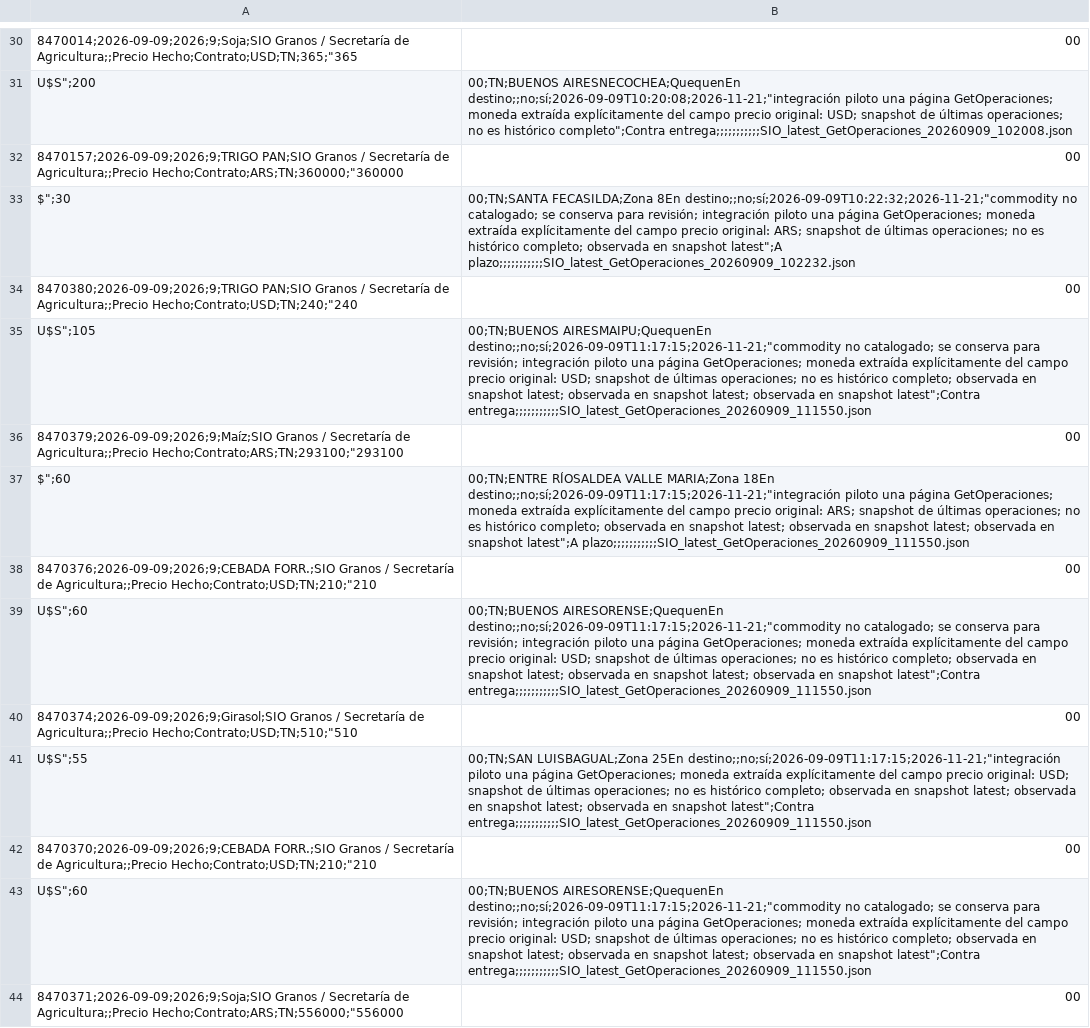
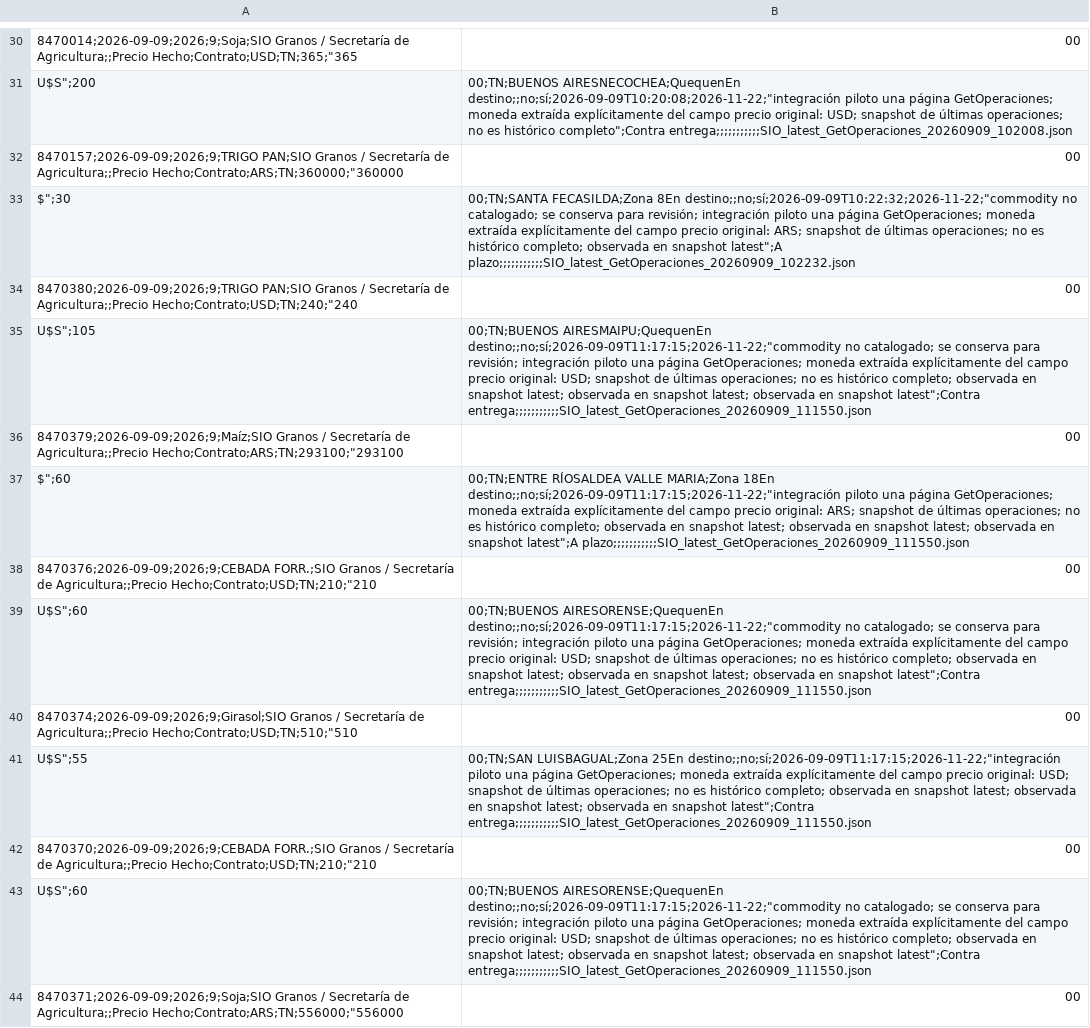
Before and after one commit to deaeconomiactes/Serie-Agricola, a CSV file: data/commodities_sio/dashboard/COMMODITIES_SIO_HISTORICO_SNAPSHOTS_LIVIANO.csv, drawn as a sheet; only a part is shown, gaps mark what is left out; the diff covers the shown part only; the diff names each change by its address in the sheet, - before the commit and + after, or states it on an @@ line.

```diff
--- a/data/commodities_sio/dashboard/COMMODITIES_SIO_HISTORICO_SNAPSHOTS_LIVIANO.csv
+++ b/data/commodities_sio/dashboard/COMMODITIES_SIO_HISTORICO_SNAPSHOTS_LIVIANO.csv
-B31: 00;TN;BUENOS AIRESNECOCHEA;QuequenEn destino;;no;sí;2026-09-09T10:20:08;2026-11-21;"integración piloto una…
+B31: 00;TN;BUENOS AIRESNECOCHEA;QuequenEn destino;;no;sí;2026-09-09T10:20:08;2026-11-22;"integración piloto una…
-B33: …FECASILDA;Zona 8En destino;;no;sí;2026-09-09T10:22:32;2026-11-21;"commodity no catalogado;…
+B33: …FECASILDA;Zona 8En destino;;no;sí;2026-09-09T10:22:32;2026-11-22;"commodity no catalogado;…
-B35: 00;TN;BUENOS AIRESMAIPU;QuequenEn destino;;no;sí;2026-09-09T11:17:15;2026-11-21;"commodity no catalogado;…
+B35: 00;TN;BUENOS AIRESMAIPU;QuequenEn destino;;no;sí;2026-09-09T11:17:15;2026-11-22;"commodity no catalogado;…
-B37: …MARIA;Zona 18En destino;;no;sí;2026-09-09T11:17:15;2026-11-21;"integración piloto una…
+B37: …MARIA;Zona 18En destino;;no;sí;2026-09-09T11:17:15;2026-11-22;"integración piloto una…
-B39: 00;TN;BUENOS AIRESORENSE;QuequenEn destino;;no;sí;2026-09-09T11:17:15;2026-11-21;"commodity no catalogado;…
+B39: 00;TN;BUENOS AIRESORENSE;QuequenEn destino;;no;sí;2026-09-09T11:17:15;2026-11-22;"commodity no catalogado;…
-B41: …LUISBAGUAL;Zona 25En destino;;no;sí;2026-09-09T11:17:15;2026-11-21;"integración piloto una…
+B41: …LUISBAGUAL;Zona 25En destino;;no;sí;2026-09-09T11:17:15;2026-11-22;"integración piloto una…
-B43: 00;TN;BUENOS AIRESORENSE;QuequenEn destino;;no;sí;2026-09-09T11:17:15;2026-11-21;"commodity no catalogado;…
+B43: 00;TN;BUENOS AIRESORENSE;QuequenEn destino;;no;sí;2026-09-09T11:17:15;2026-11-22;"commodity no catalogado;…
```
Also changed, not shown: 3 added rows and 24 edited cells elsewhere in this file, data/commodities_sio/dashboard/COMMODITIES_SIO_DASHBOARD_DIARIO.csv, data/commodities_sio/dashboard/COMMODITIES_SIO_DASHBOARD_MENSUAL.csv, 7 other files.
